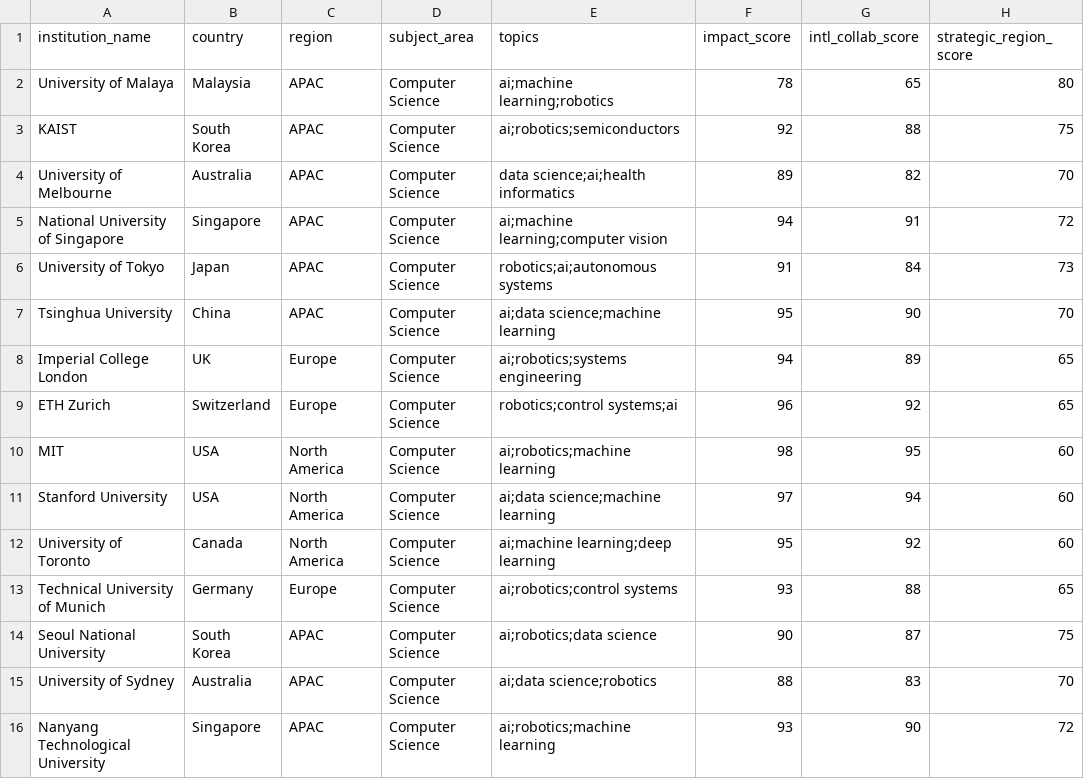
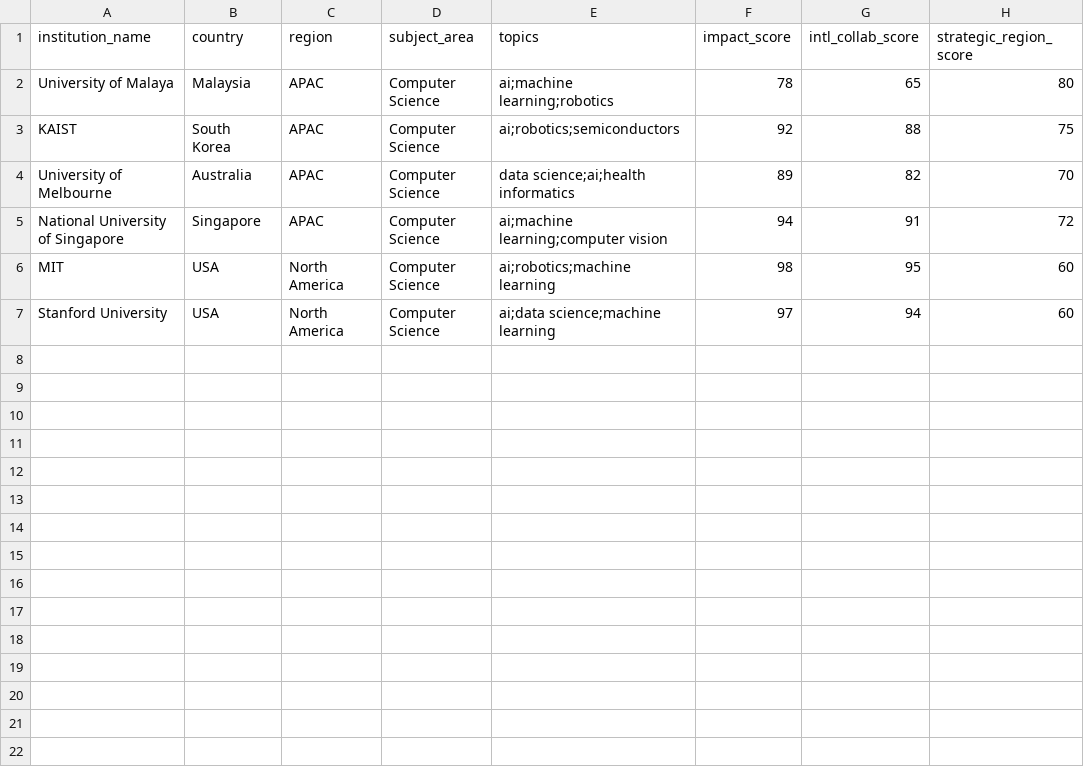
Before and after one commit to THornal/connect51-demo, a CSV file: institutions.csv, drawn as a sheet.

```diff
--- a/institutions.csv
+++ b/institutions.csv
@@ -5,12 +5,3 @@ University of Melbourne,Australia,APAC,Computer Science,data science;ai;health i
 National University of Singapore,Singapore,APAC,Computer Science,ai;machine learning;computer vision,94,91,72
-University of Tokyo,Japan,APAC,Computer Science,robotics;ai;autonomous systems,91,84,73
-Tsinghua University,China,APAC,Computer Science,ai;data science;machine learning,95,90,70
-Imperial College London,UK,Europe,Computer Science,ai;robotics;systems engineering,94,89,65
-ETH Zurich,Switzerland,Europe,Computer Science,robotics;control systems;ai,96,92,65
 MIT,USA,North America,Computer Science,ai;robotics;machine learning,98,95,60
 Stanford University,USA,North America,Computer Science,ai;data science;machine learning,97,94,60
-University of Toronto,Canada,North America,Computer Science,ai;machine learning;deep learning,95,92,60
-Technical University of Munich,Germany,Europe,Computer Science,ai;robotics;control systems,93,88,65
-Seoul National University,South Korea,APAC,Computer Science,ai;robotics;data science,90,87,75
-University of Sydney,Australia,APAC,Computer Science,ai;data science;robotics,88,83,70
-Nanyang Technological University,Singapore,APAC,Computer Science,ai;robotics;machine learning,93,90,72
```
Also changed, not shown: researchers.csv, 2 other files.
